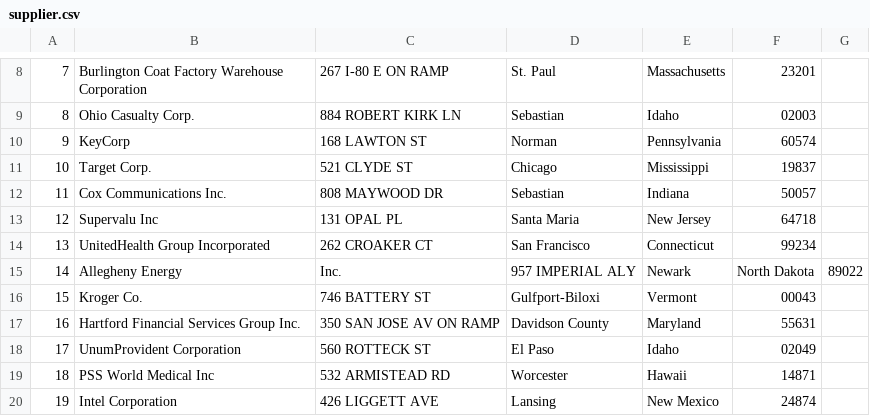
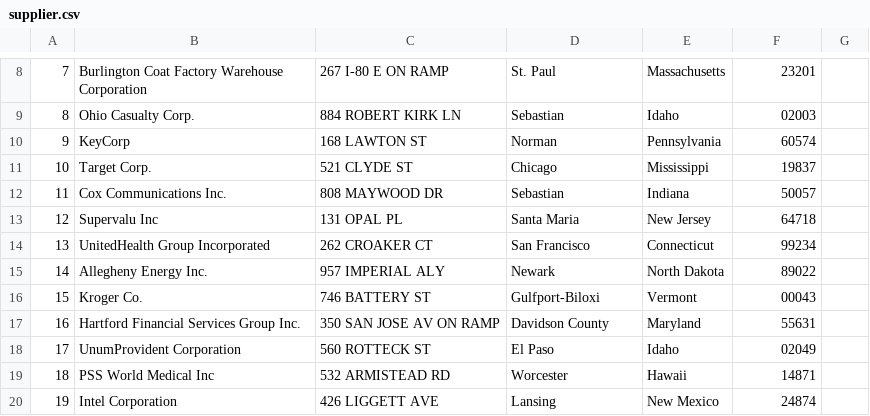
Before and after one commit to JoshSpangler/CSCI-320-Project, a CSV file: data/output/supplier.csv, drawn as a sheet; only a part is shown, gaps mark what is left out.

Commit message:
Update supplier.csv

```diff
--- a/data/output/supplier.csv
+++ b/data/output/supplier.csv
@@ -14,3 +14,3 @@
 13,UnitedHealth Group Incorporated,262 CROAKER CT,San Francisco,Connecticut,99234
-14,Allegheny Energy, Inc.,957 IMPERIAL ALY,Newark,North Dakota,89022
+14,Allegheny Energy Inc.,957 IMPERIAL ALY,Newark,North Dakota,89022
 15,Kroger Co.,746 BATTERY ST,Gulfport-Biloxi,Vermont,00043
```
